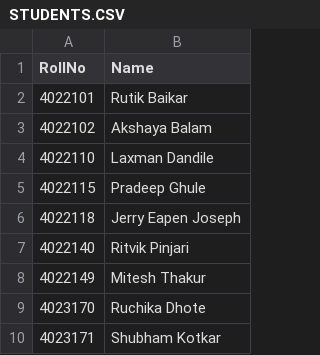
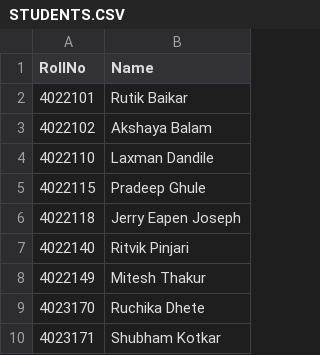
Before and after one commit to miteshthakur14-prog/Harmonic-Distortion-Analysis, a CSV file: STUDENTS.CSV, drawn as a sheet.

Commit message:
minor change

```diff
--- a/STUDENTS.CSV
+++ b/STUDENTS.CSV
@@ -8,3 +8,3 @@ RollNo,Name
 4022149,Mitesh Thakur
-4023170,Ruchika Dhote
+4023170,Ruchika Dhete
 4023171,Shubham Kotkar
```
